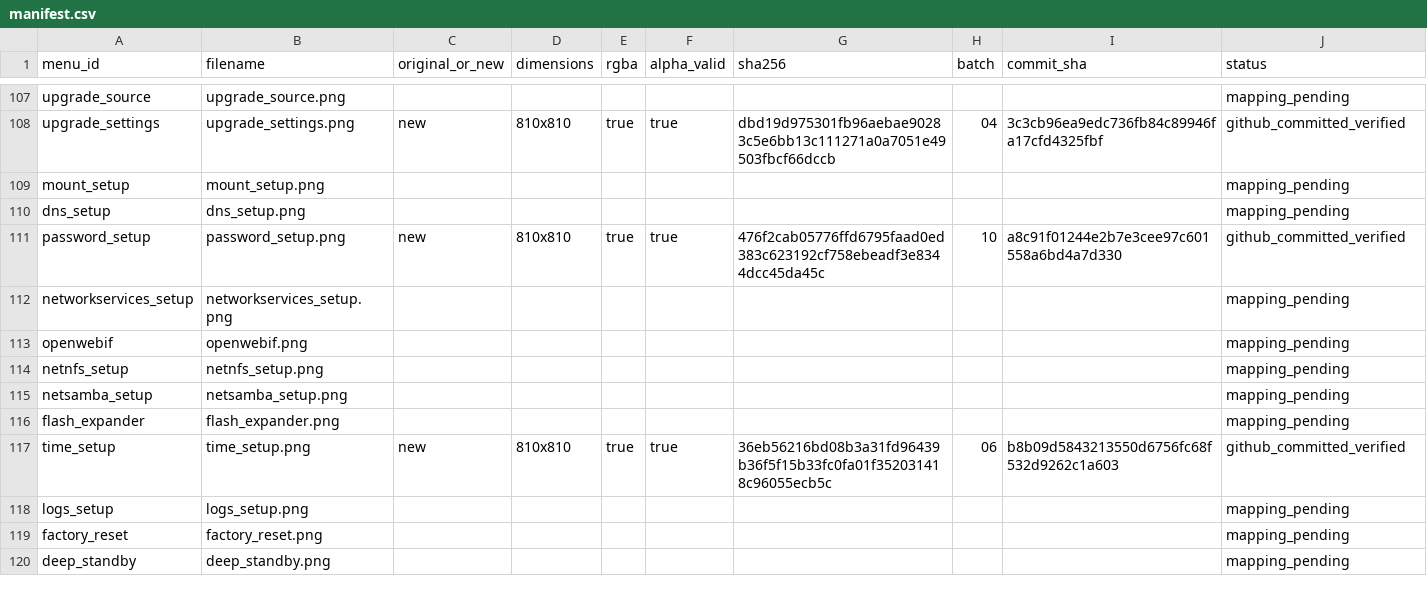
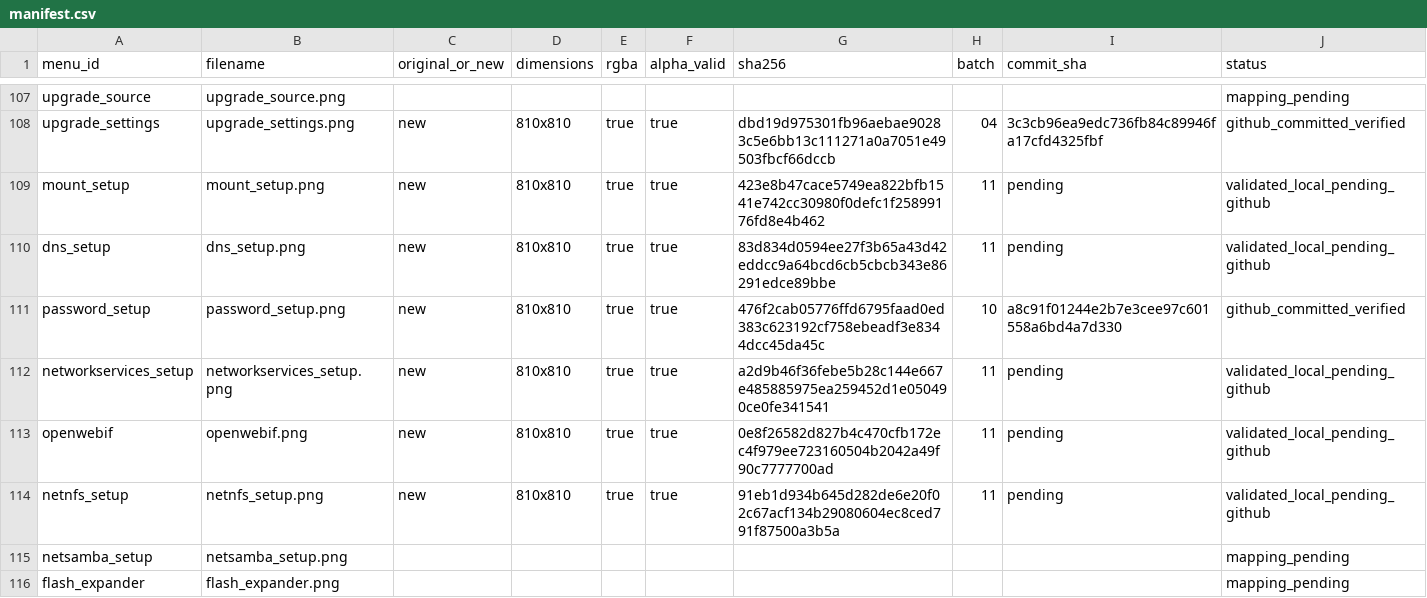
Before and after one commit to Evolution-by-Warder/FullHDGlass-Warder-Evolution, a CSV file: assets/warder-premium-menu-121/manifests/manifest.csv, drawn as a sheet; only a part is shown, gaps mark what is left out; the shorter side is filled out with more unchanged rows.

Commit message:
art: add premium menu batch 11 media and manifest

```diff
--- a/assets/warder-premium-menu-121/manifests/manifest.csv
+++ b/assets/warder-premium-menu-121/manifests/manifest.csv
@@ -108,8 +108,8 @@ upgrade_source,upgrade_source.png,,,,,,,,mapping_pending
 upgrade_settings,upgrade_settings.png,new,810x810,true,true,dbd19d975301fb96aebae90283c5e6bb13c111271a0a7051e49503fbcf66dccb,04,3c3cb96ea9edc736fb84c89946fa17cfd4325fbf,github_committed_verified
-mount_setup,mount_setup.png,,,,,,,,mapping_pending
-dns_setup,dns_setup.png,,,,,,,,mapping_pending
+mount_setup,mount_setup.png,new,810x810,true,true,423e8b47cace5749ea822bfb1541e742cc30980f0defc1f25899176fd8e4b462,11,pending,validated_local_pending_github
+dns_setup,dns_setup.png,new,810x810,true,true,83d834d0594ee27f3b65a43d42eddcc9a64bcd6cb5cbcb343e86291edce89bbe,11,pending,validated_local_pending_github
 password_setup,password_setup.png,new,810x810,true,true,476f2cab05776ffd6795faad0ed383c623192cf758ebeadf3e8344dcc45da45c,10,a8c91f01244e2b7e3cee97c601558a6bd4a7d330,github_committed_verified
-networkservices_setup,networkservices_setup.png,,,,,,,,mapping_pending
-openwebif,openwebif.png,,,,,,,,mapping_pending
-netnfs_setup,netnfs_setup.png,,,,,,,,mapping_pending
+networkservices_setup,networkservices_setup.png,new,810x810,true,true,a2d9b46f36febe5b28c144e667e485885975ea259452d1e050490ce0fe341541,11,pending,validated_local_pending_github
+openwebif,openwebif.png,new,810x810,true,true,0e8f26582d827b4c470cfb172ec4f979ee723160504b2042a49f90c7777700ad,11,pending,validated_local_pending_github
+netnfs_setup,netnfs_setup.png,new,810x810,true,true,91eb1d934b645d282de6e20f02c67acf134b29080604ec8ced791f87500a3b5a,11,pending,validated_local_pending_github
 netsamba_setup,netsamba_setup.png,,,,,,,,mapping_pending
```
Also changed, not shown: 5 other files.
